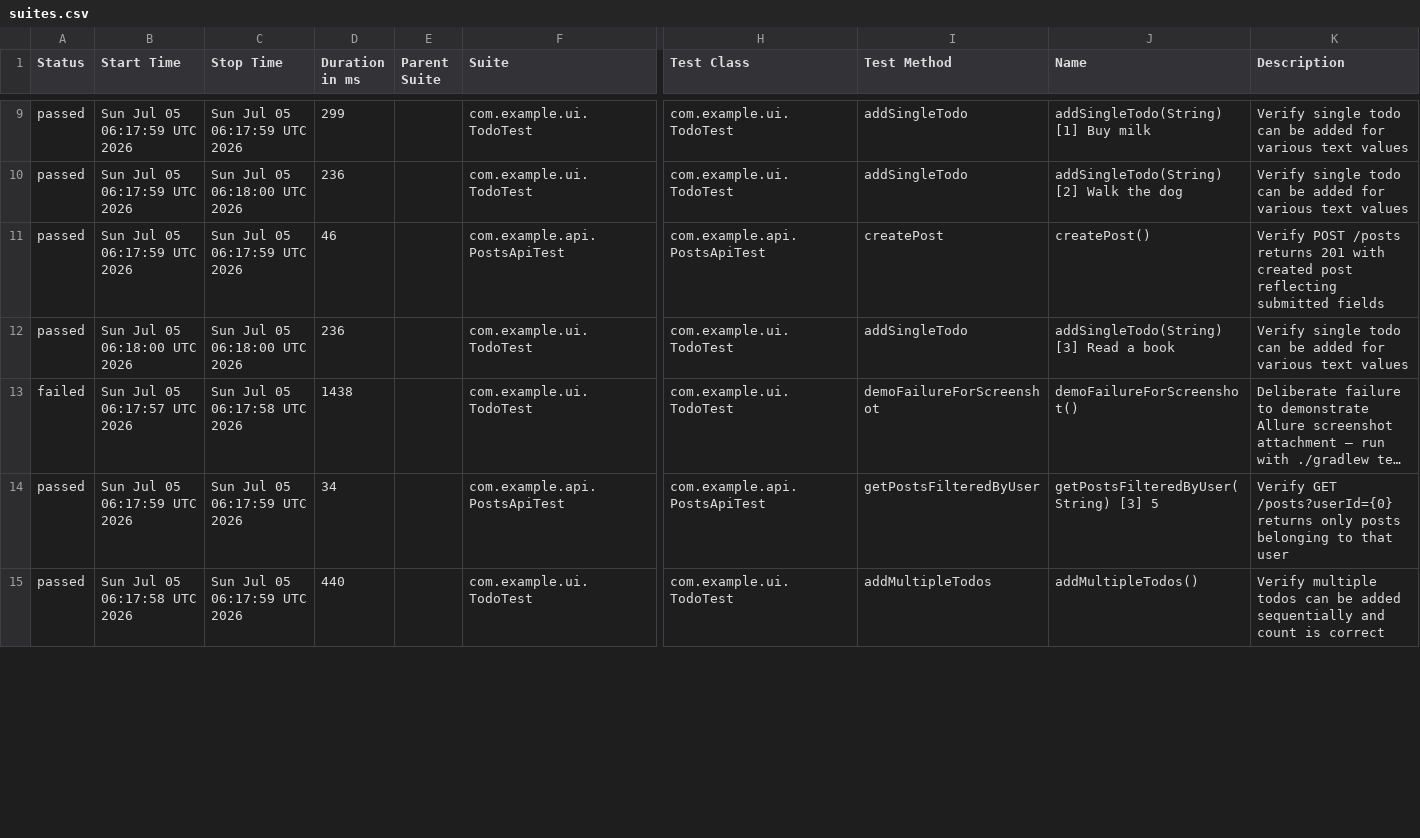
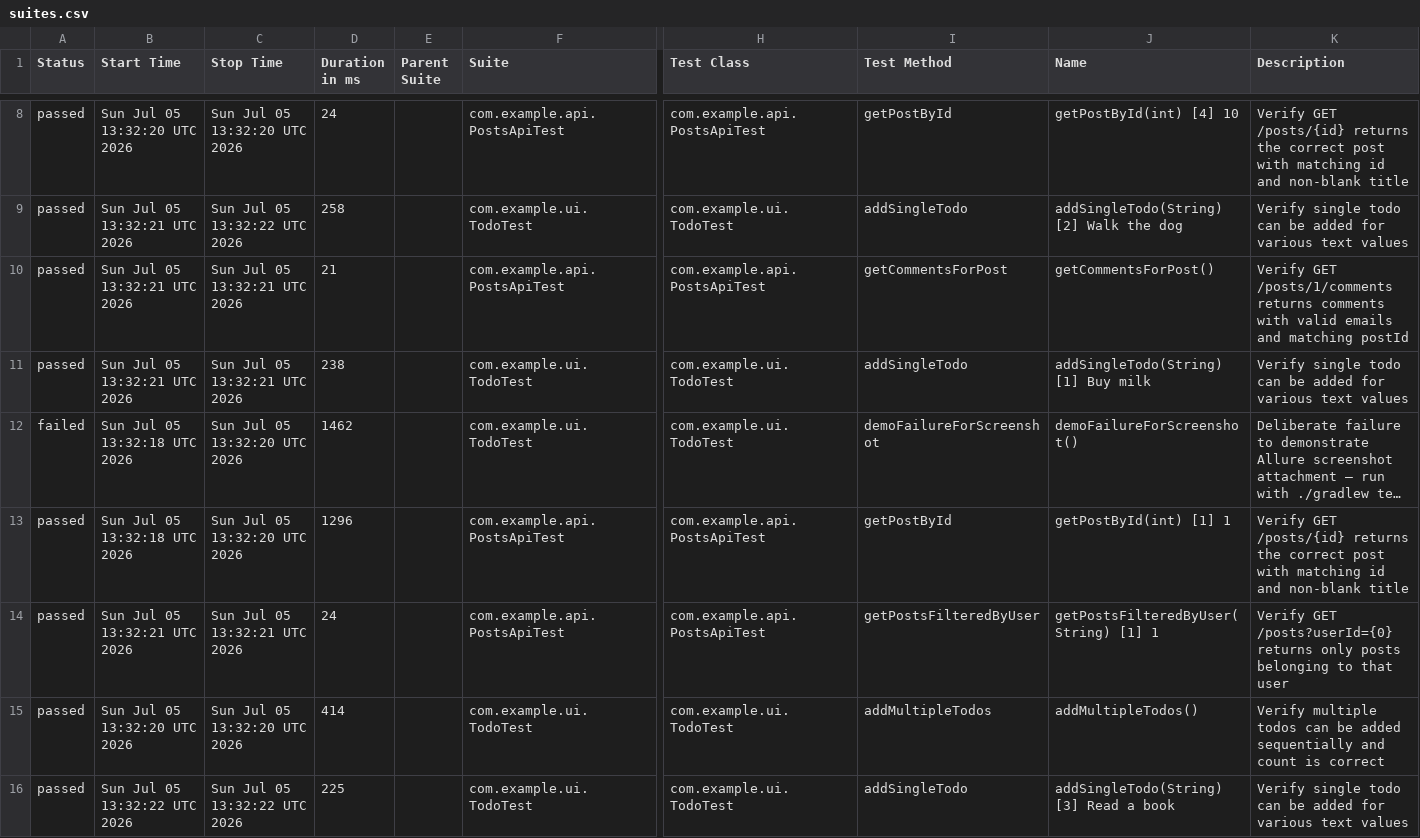
Before and after one commit to vb1lyi/playwright-java-sol, a CSV file: data/suites.csv, drawn as a sheet; only a part is shown, gaps mark what is left out; long unchanged cells end in …; addresses are those after the commit; rows hold the shown columns only; the diff covers the shown part only; the diff names each change by its address in the sheet, - before the commit and + after, or states it on an @@ line.

```diff
--- a/data/suites.csv
+++ b/data/suites.csv
-B8 (Start Time): Sun Jul 05 06:17:59 UTC 2026
+B8 (Start Time): Sun Jul 05 13:32:20 UTC 2026
-C8 (Stop Time): Sun Jul 05 06:17:59 UTC 2026
+C8 (Stop Time): Sun Jul 05 13:32:20 UTC 2026
-D8 (Duration in ms): 299
+D8 (Duration in ms): 24
-F8 (Suite): com.example.ui.TodoTest
+F8 (Suite): com.example.api.PostsApiTest
-H8 (Test Class): com.example.ui.TodoTest
+H8 (Test Class): com.example.api.PostsApiTest
-I8 (Test Method): addSingleTodo
+I8 (Test Method): getPostById
-J8 (Name): addSingleTodo(String) [1] Buy milk
+J8 (Name): getPostById(int) [4] 10
-K8 (Description): Verify single todo can be added for various text values
+K8 (Description): Verify GET /posts/{id} returns the correct post with matching id and non-blank title
-B9:B10 (Start Time): Sun Jul 05 06:17:59 UTC 2026
+B9:B10 (Start Time): Sun Jul 05 13:32:21 UTC 2026
-C9 (Stop Time): Sun Jul 05 06:18:00 UTC 2026
+C9 (Stop Time): Sun Jul 05 13:32:22 UTC 2026
-D9 (Duration in ms): 236
+D9 (Duration in ms): 258
-C10 (Stop Time): Sun Jul 05 06:17:59 UTC 2026
+C10 (Stop Time): Sun Jul 05 13:32:21 UTC 2026
-D10 (Duration in ms): 46
+D10 (Duration in ms): 21
-I10 (Test Method): createPost
+I10 (Test Method): getCommentsForPost
-J10 (Name): createPost()
+J10 (Name): getCommentsForPost()
-K10 (Description): Verify POST /posts returns 201 with created post reflecting submitted fields
+K10 (Description): Verify GET /posts/1/comments returns comments with valid emails and matching postId
-B11 (Start Time): Sun Jul 05 06:18:00 UTC 2026
+B11 (Start Time): Sun Jul 05 13:32:21 UTC 2026
-C11 (Stop Time): Sun Jul 05 06:18:00 UTC 2026
+C11 (Stop Time): Sun Jul 05 13:32:21 UTC 2026
-D11 (Duration in ms): 236
+D11 (Duration in ms): 238
-J11 (Name): addSingleTodo(String) [3] Read a book
+J11 (Name): addSingleTodo(String) [1] Buy milk
-B12 (Start Time): Sun Jul 05 06:17:57 UTC 2026
+B12 (Start Time): Sun Jul 05 13:32:18 UTC 2026
-C12 (Stop Time): Sun Jul 05 06:17:58 UTC 2026
+C12 (Stop Time): Sun Jul 05 13:32:20 UTC 2026
-D12 (Duration in ms): 1438
+D12 (Duration in ms): 1462
+row 13: passed | Sun Jul 05 13:32:18 UTC 2026 | Sun Jul 05 13:32:20 UTC 2026 | 1296 |  | com.example.api.PostsApiTest | com.example.api.PostsApiTest | getPostById | getPostById(int) [1] 1 | Verify GET /posts/{id} returns the correct post with matching id and non-blank title
-B14 (Start Time): Sun Jul 05 06:17:59 UTC 2026
+B14 (Start Time): Sun Jul 05 13:32:21 UTC 2026
-C14 (Stop Time): Sun Jul 05 06:17:59 UTC 2026
+C14 (Stop Time): Sun Jul 05 13:32:21 UTC 2026
-D14 (Duration in ms): 34
+D14 (Duration in ms): 24
-J14 (Name): getPostsFilteredByUser(String) [3] 5
+J14 (Name): getPostsFilteredByUser(String) [1] 1
-B15 (Start Time): Sun Jul 05 06:17:58 UTC 2026
+B15 (Start Time): Sun Jul 05 13:32:20 UTC 2026
-C15 (Stop Time): Sun Jul 05 06:17:59 UTC 2026
+C15 (Stop Time): Sun Jul 05 13:32:20 UTC 2026
-D15 (Duration in ms): 440
+D15 (Duration in ms): 414
+row 16: passed | Sun Jul 05 13:32:22 UTC 2026 | Sun Jul 05 13:32:22 UTC 2026 | 225 |  | com.example.ui.TodoTest | com.example.ui.TodoTest | addSingleTodo | addSingleTodo(String) [3] Read a book | Verify single todo can be added for various text values
```
Also changed, not shown: 1 added row, 3 removed rows and 37 edited cells elsewhere in this file, data/behaviors.csv, 52 other files.
